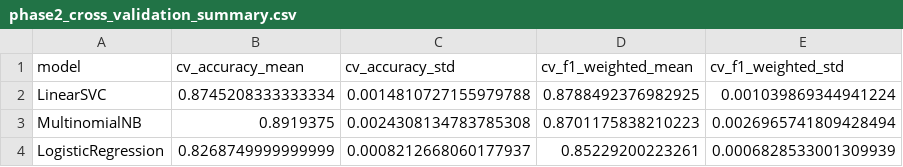
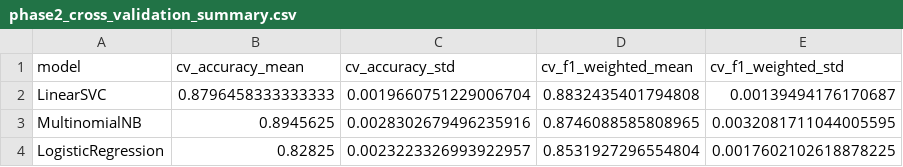
Before and after one commit to Hans-Randy/sentiment-analysis-amazon-appliance-reviews, a CSV file: outputs/tables/phase2_cross_validation_summary.csv, drawn as a sheet.

```diff
--- a/outputs/tables/phase2_cross_validation_summary.csv
+++ b/outputs/tables/phase2_cross_validation_summary.csv
@@ -1,4 +1,4 @@
 model,cv_accuracy_mean,cv_accuracy_std,cv_f1_weighted_mean,cv_f1_weighted_std
-LinearSVC,0.8745208333333334,0.0014810727155979788,0.8788492376982925,0.001039869344941224
-MultinomialNB,0.8919375,0.0024308134783785308,0.8701175838210223,0.0026965741809428494
-LogisticRegression,0.8268749999999999,0.0008212668060177937,0.85229200223261,0.0006828533001309939
+LinearSVC,0.8796458333333333,0.0019660751229006704,0.8832435401794808,0.00139494176170687
+MultinomialNB,0.8945625,0.0028302679496235916,0.8746088585808965,0.0032081711044005595
+LogisticRegression,0.82825,0.0023223326993922957,0.8531927296554804,0.0017602102618878225
```
Also changed, not shown: outputs/tables/phase2_linearsvc_error_analysis.csv, outputs/tables/phase2_logisticregression_error_analysis.csv, 33 other files.
